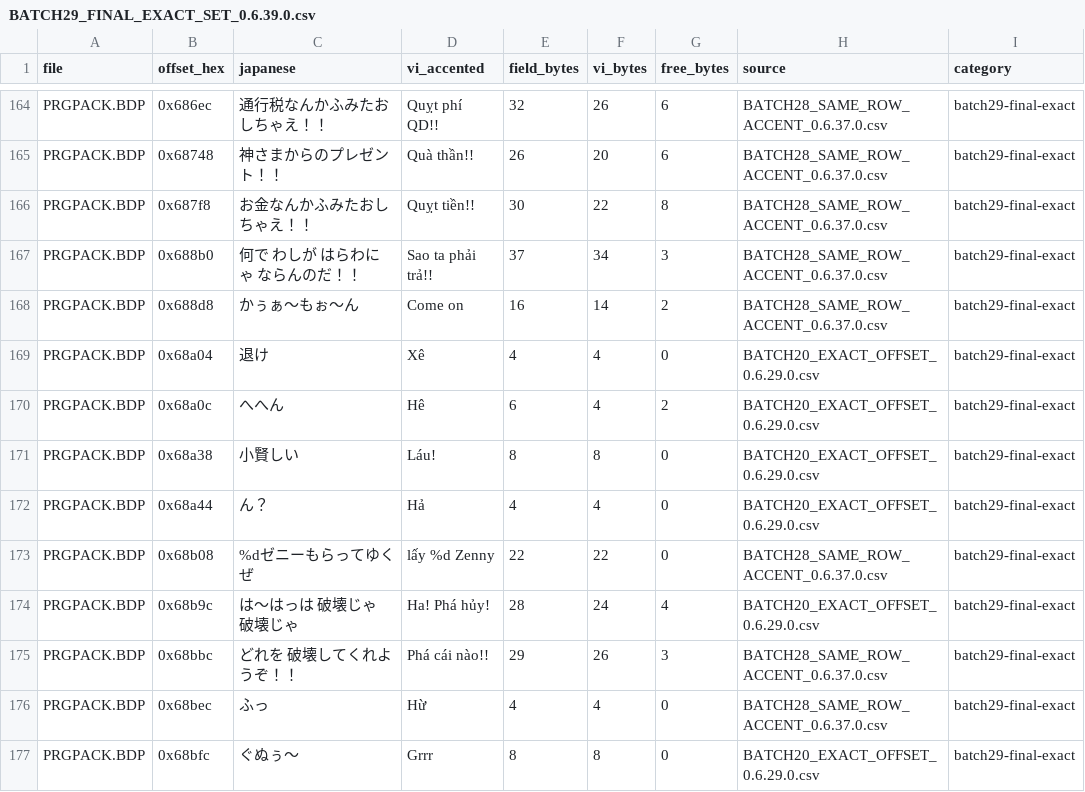
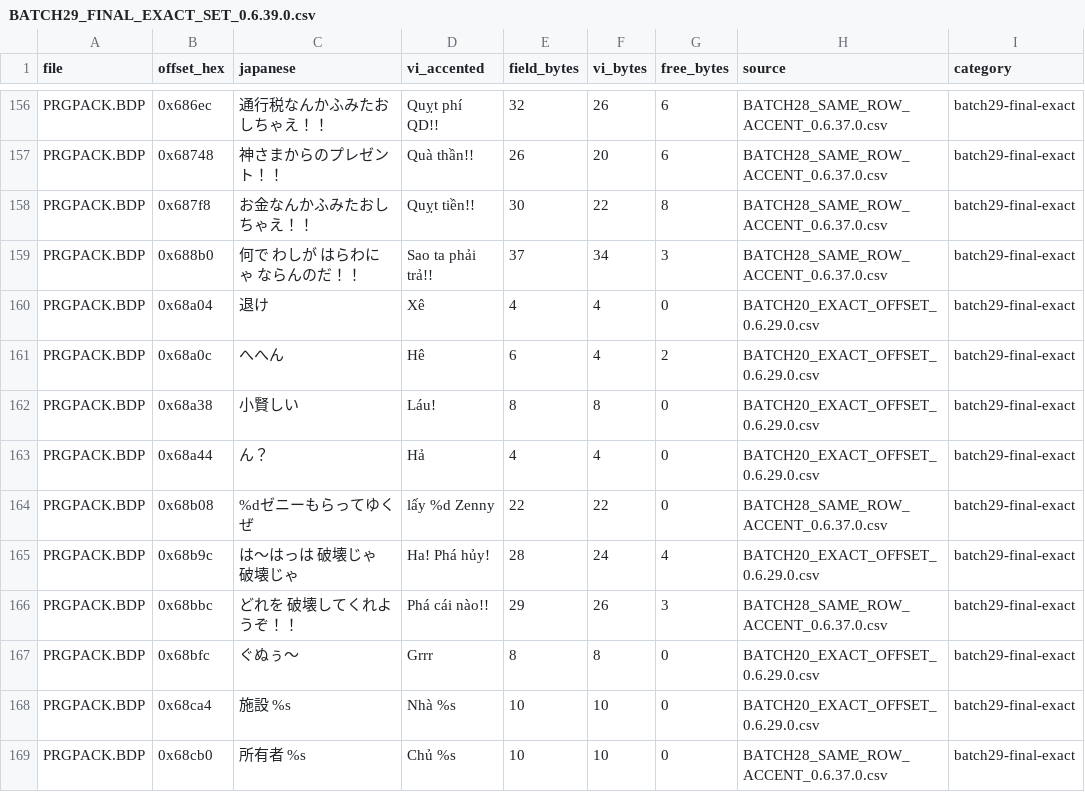
Before and after one commit to RVTGMzz/PSXVH, a CSV file: games/GaiaMaster-Kamigami-no-Board-Game/translation/BATCH29_FINAL_EXACT_SET_0.6.39.0.csv, drawn as a sheet; only a part is shown, gaps mark what is left out; the shorter side is filled out with more unchanged rows; the diff covers the shown part only.

```diff
--- a/games/GaiaMaster-Kamigami-no-Board-Game/translation/BATCH29_FINAL_EXACT_SET_0.6.39.0.csv
+++ b/games/GaiaMaster-Kamigami-no-Board-Game/translation/BATCH29_FINAL_EXACT_SET_0.6.39.0.csv
@@ -167,3 +159,2 @@ PRGPACK.BDP,0x687f8,お金なんかふみたおしちゃえ！！,Quỵt tiền!
 PRGPACK.BDP,0x688b0,何で わしが はらわにゃ ならんのだ！！,Sao ta phải trả!!,37,34,3,BATCH28_SAME_ROW_ACCENT_0.6.37.0.csv,batch29-final-exact
-PRGPACK.BDP,0x688d8,かぅぁ～もぉ～ん,Come on,16,14,2,BATCH28_SAME_ROW_ACCENT_0.6.37.0.csv,batch29-final-exact
 PRGPACK.BDP,0x68a04,退け,Xê,4,4,0,BATCH20_EXACT_OFFSET_0.6.29.0.csv,batch29-final-exact
@@ -175,3 +166,2 @@ PRGPACK.BDP,0x68b9c,は～はっは 破壊じゃ 破壊じゃ,Ha! Phá hủy!,28
 PRGPACK.BDP,0x68bbc,どれを 破壊してくれようぞ！！,Phá cái nào!!,29,26,3,BATCH28_SAME_ROW_ACCENT_0.6.37.0.csv,batch29-final-exact
-PRGPACK.BDP,0x68bec,ふっ,Hừ,4,4,0,BATCH28_SAME_ROW_ACCENT_0.6.37.0.csv,batch29-final-exact
 PRGPACK.BDP,0x68bfc,ぐぬぅ～,Grrr,8,8,0,BATCH20_EXACT_OFFSET_0.6.29.0.csv,batch29-final-exact
```
Also changed, not shown: 14 removed rows elsewhere in this file, 1 other file.
